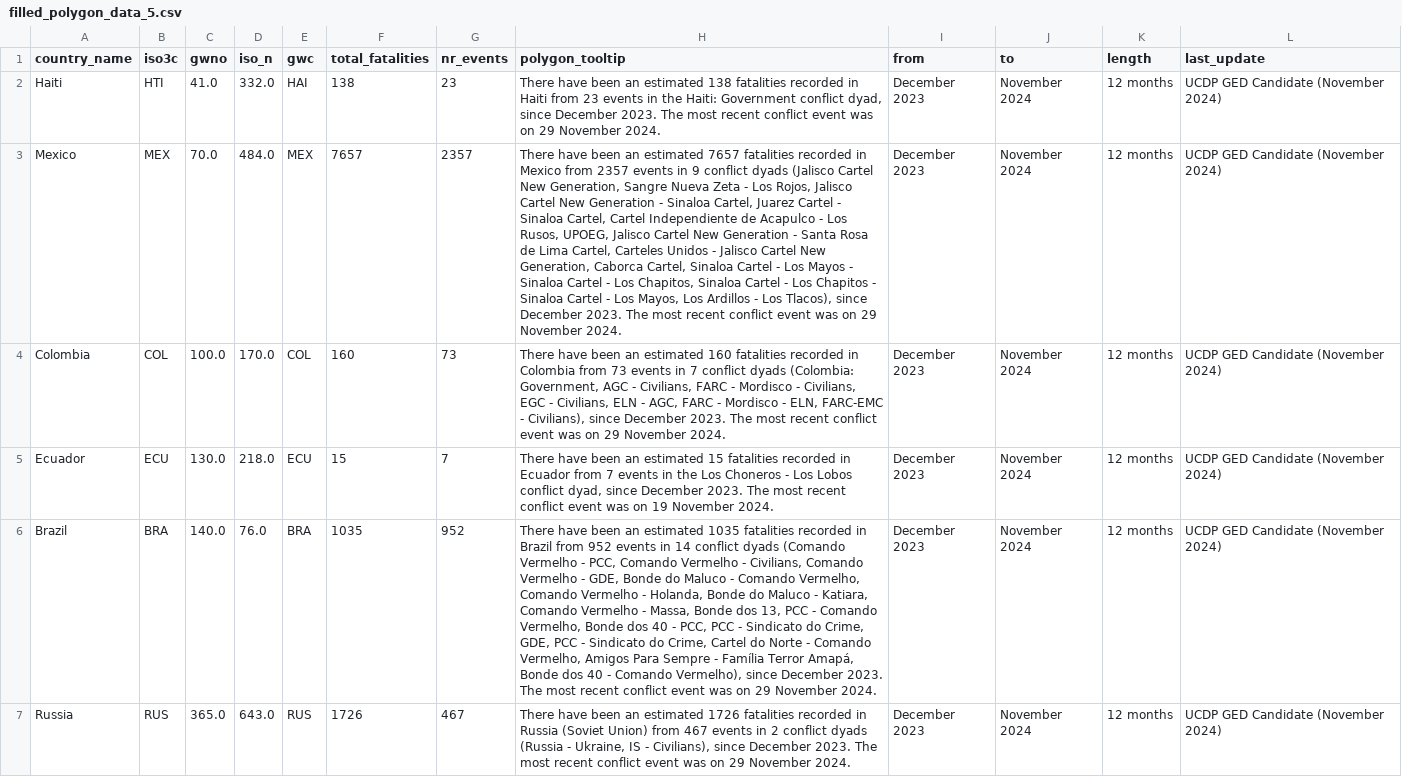
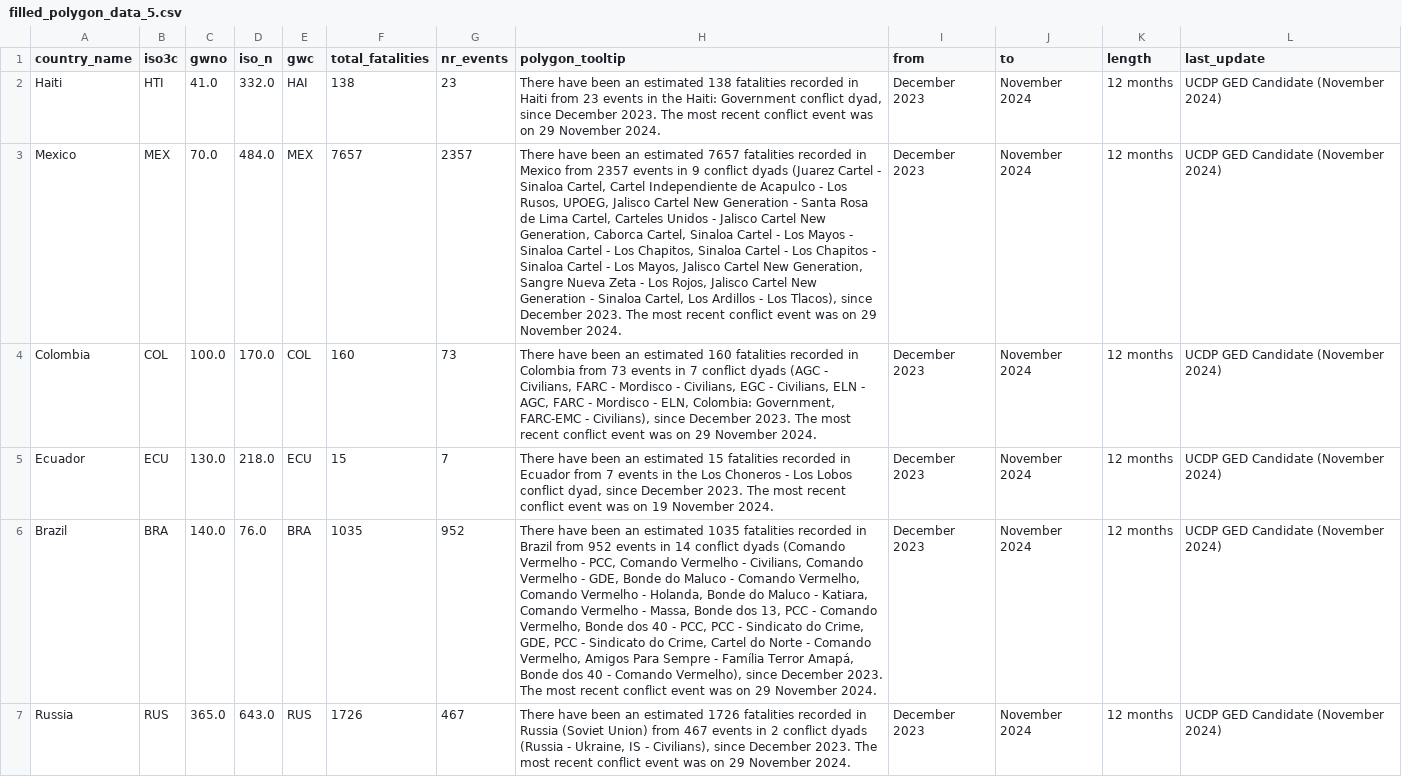
Before and after one commit to tvancisin/tracker_globe, a CSV file: public/data/filled_polygon_data_5.csv, drawn as a sheet; only a part is shown; the diff covers the shown part only; the diff names each change by its address in the sheet, - before the commit and + after, or states it on an @@ line.

```diff
--- a/public/data/filled_polygon_data_5.csv
+++ b/public/data/filled_polygon_data_5.csv
-H3 (polygon_tooltip): …conflict dyads (Jalisco Cartel New Generation, Sangre Nueva Zeta - Los Rojos, Jalisco Cartel New Generation - Sinaloa Cartel, Juarez Cartel - Sinaloa Cartel, Cartel Independiente de Acapulco - Los Rusos, UPOEG, Jalisco Cartel New Generation - Santa Rosa de Lima Cartel, Carteles Unidos - Jalisco Cartel New Generation, Caborca Cartel, Sinaloa Cartel - Los Mayos - Sinaloa Cartel - Los Chapitos, Sinaloa Cartel - Los Chapitos - Sinaloa Cartel - Los Mayos, Los Ardillos…
+H3 (polygon_tooltip): …conflict dyads (Juarez Cartel - Sinaloa Cartel, Cartel Independiente de Acapulco - Los Rusos, UPOEG, Jalisco Cartel New Generation - Santa Rosa de Lima Cartel, Carteles Unidos - Jalisco Cartel New Generation, Caborca Cartel, Sinaloa Cartel - Los Mayos - Sinaloa Cartel - Los Chapitos, Sinaloa Cartel - Los Chapitos - Sinaloa Cartel - Los Mayos, Jalisco Cartel New Generation, Sangre Nueva Zeta - Los Rojos, Jalisco Cartel New Generation - Sinaloa Cartel, Los Ardillos…
-H4 (polygon_tooltip): …conflict dyads (Colombia: Government, AGC - Civilians, FARC - Mordisco - Civilians, EGC - Civilians, ELN - AGC, FARC - Mordisco - ELN, FARC-EMC -…
+H4 (polygon_tooltip): …conflict dyads (AGC - Civilians, FARC - Mordisco - Civilians, EGC - Civilians, ELN - AGC, FARC - Mordisco - ELN, Colombia: Government, FARC-EMC -…
```
Also changed, not shown: 10 edited cells elsewhere in this file, public/data/country_data.csv, 9 other files.
